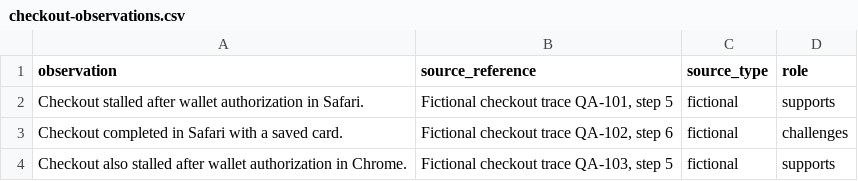
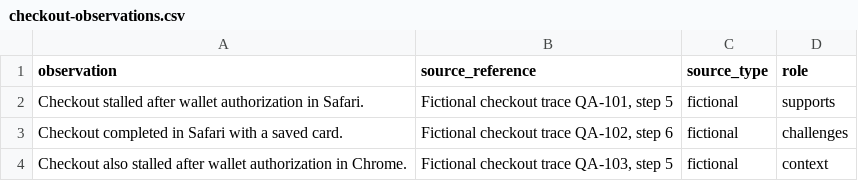
Before and after one commit to Ratiqora/intelligence-mcp-alpha, a CSV file: examples/decision_workbench/samples/checkout-observations.csv, drawn as a sheet.

Commit message:
Separate the tested hypothesis from the decision brief conclusion (#19)

```diff
--- a/examples/decision_workbench/samples/checkout-observations.csv
+++ b/examples/decision_workbench/samples/checkout-observations.csv
@@ -3,2 +3,2 @@ Checkout stalled after wallet authorization in Safari.,"Fictional checkout trace
 Checkout completed in Safari with a saved card.,"Fictional checkout trace QA-102, step 6",fictional,challenges
-Checkout also stalled after wallet authorization in Chrome.,"Fictional checkout trace QA-103, step 5",fictional,supports
+Checkout also stalled after wallet authorization in Chrome.,"Fictional checkout trace QA-103, step 5",fictional,context
```
Also changed, not shown: 5 other files.
